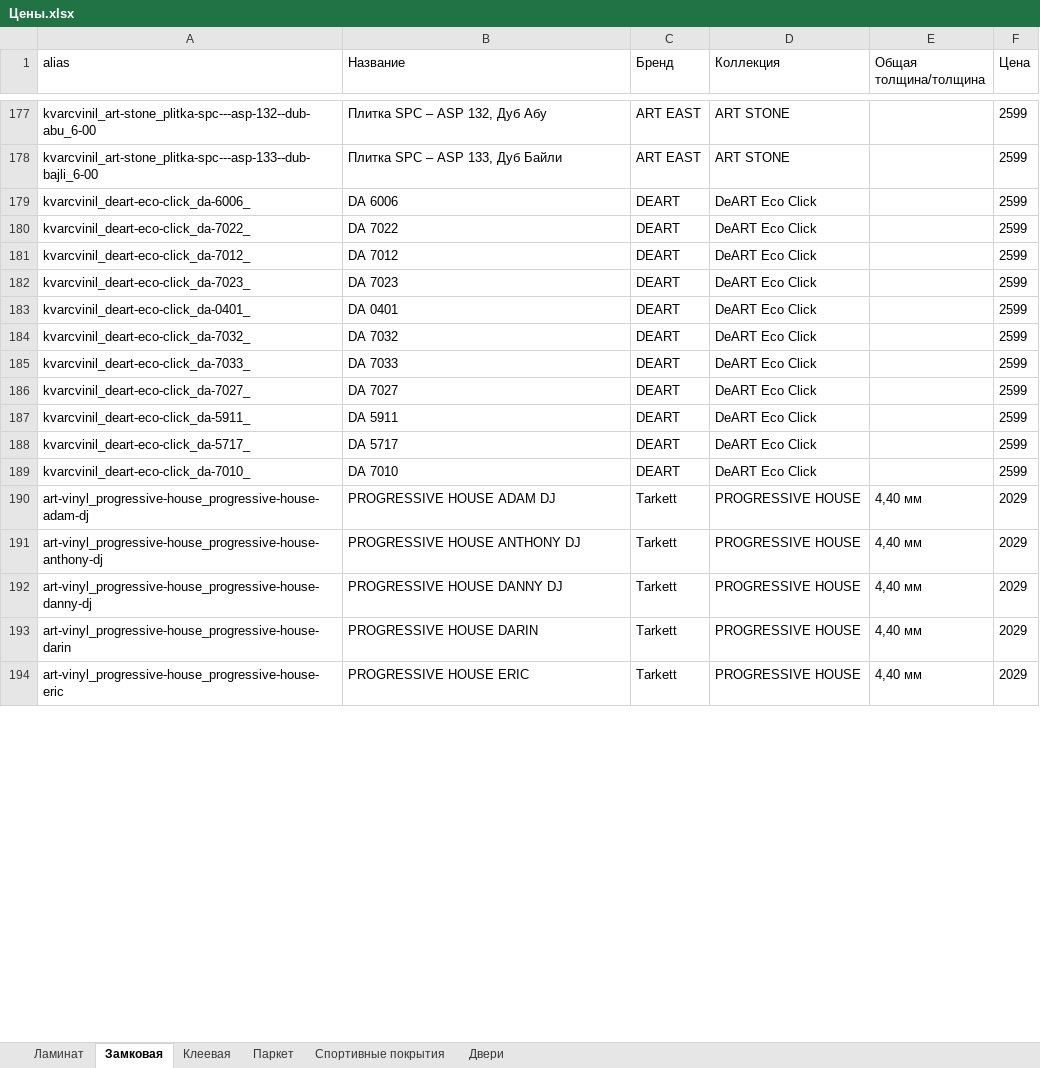
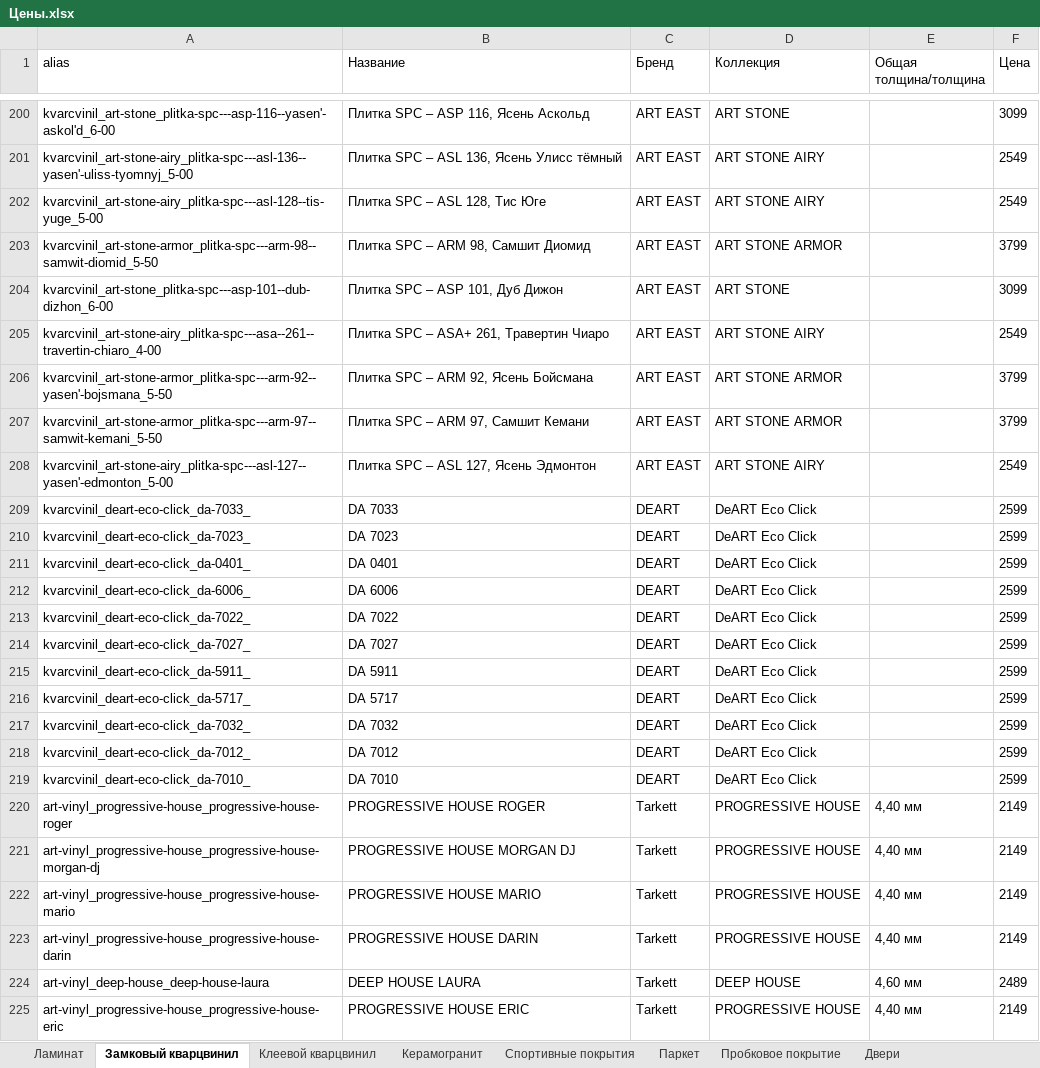
Before and after one commit to christin555/masterBackend, an Excel workbook: Цены.xlsx, sheet Замковый кварцвинил, drawn as a sheet; only a part is shown, gaps mark what is left out; values as stored, in another font and other column widths than the file's, no borders; addresses are those after the commit; the diff covers the shown part only; the diff names each change by its address in the sheet, - before the commit and + after, or states it on an @@ line.

```diff
--- a/Цены.xlsx (sheet Замковый кварцвинил)
+++ b/Цены.xlsx (sheet Замковый кварцвинил)
-sheet tab: Замковая
+sheet tab: Замковый кварцвинил
-sheet tab: Клеевая
+sheet tab: Клеевой кварцвинил
+sheet tab: Керамогранит
+sheet tab: Пробковое покрытие
@@ sheet tab order changed: Ламинат | Замковый кварцвинил | Клеевой кварцвинил | Керамогранит | Спортивные покрытия | Паркет | Пробковое покрытие | Двери @@
-A200 (alias): kvarcvinil_art-stone_plitka-spc---asp-132--dub-abu_6-00
+A200 (alias): kvarcvinil_art-stone_plitka-spc---asp-116--yasen'-askol'd_6-00
-B200 (Название): Плитка SPC – ASP 132, Дуб Абу
+B200 (Название): Плитка SPC – ASP 116, Ясень Аскольд
-F200 (Цена): 2599
+F200 (Цена): 3099
+row 201: kvarcvinil_art-stone-airy_plitka-spc---asl-136--yasen'-uliss-tyomnyj_5-00 | Плитка SPC – ASL 136, Ясень Улисс тёмный | ART EAST | ART STONE AIRY |  | 2549
+row 202: kvarcvinil_art-stone-airy_plitka-spc---asl-128--tis-yuge_5-00 | Плитка SPC – ASL 128, Тис Юге | ART EAST | ART STONE AIRY |  | 2549
+row 203: kvarcvinil_art-stone-armor_plitka-spc---arm-98--samwit-diomid_5-50 | Плитка SPC – ARM 98, Самшит Диомид | ART EAST | ART STONE ARMOR |  | 3799
-A204 (alias): kvarcvinil_art-stone_plitka-spc---asp-133--dub-bajli_6-00
+A204 (alias): kvarcvinil_art-stone_plitka-spc---asp-101--dub-dizhon_6-00
-B204 (Название): Плитка SPC – ASP 133, Дуб Байли
+B204 (Название): Плитка SPC – ASP 101, Дуб Дижон
-F204 (Цена): 2599
+F204 (Цена): 3099
+row 205: kvarcvinil_art-stone-airy_plitka-spc---asa--261--travertin-chiaro_4-00 | Плитка SPC – ASA+ 261, Травертин Чиаро | ART EAST | ART STONE AIRY |  | 2549
+row 206: kvarcvinil_art-stone-armor_plitka-spc---arm-92--yasen'-bojsmana_5-50 | Плитка SPC – ARM 92, Ясень Бойсмана | ART EAST | ART STONE ARMOR |  | 3799
+row 207: kvarcvinil_art-stone-armor_plitka-spc---arm-97--samwit-kemani_5-50 | Плитка SPC – ARM 97, Самшит Кемани | ART EAST | ART STONE ARMOR |  | 3799
+row 208: kvarcvinil_art-stone-airy_plitka-spc---asl-127--yasen'-edmonton_5-00 | Плитка SPC – ASL 127, Ясень Эдмонтон | ART EAST | ART STONE AIRY |  | 2549
@@ row 185 moved to row 209: kvarcvinil_deart-eco-click_da-7033_ @@
@@ row 182 moved to row 210: kvarcvinil_deart-eco-click_da-7023_ @@
@@ row 183 moved to row 211: kvarcvinil_deart-eco-click_da-0401_ @@
@@ row 184 moved to row 217: kvarcvinil_deart-eco-click_da-7032_ @@
@@ row 181 moved to row 218: kvarcvinil_deart-eco-click_da-7012_ @@
-A220 (alias): art-vinyl_progressive-house_progressive-house-adam-dj
+A220 (alias): art-vinyl_progressive-house_progressive-house-roger
-B220 (Название): PROGRESSIVE HOUSE ADAM DJ
+B220 (Название): PROGRESSIVE HOUSE ROGER
-F220:F223 (Цена): 2029
+F220:F223 (Цена): 2149
-A221 (alias): art-vinyl_progressive-house_progressive-house-anthony-dj
+A221 (alias): art-vinyl_progressive-house_progressive-house-morgan-dj
-B221 (Название): PROGRESSIVE HOUSE ANTHONY DJ
+B221 (Название): PROGRESSIVE HOUSE MORGAN DJ
-A222 (alias): art-vinyl_progressive-house_progressive-house-danny-dj
+A222 (alias): art-vinyl_progressive-house_progressive-house-mario
-B222 (Название): PROGRESSIVE HOUSE DANNY DJ
+B222 (Название): PROGRESSIVE HOUSE MARIO
+row 224: art-vinyl_deep-house_deep-house-laura | DEEP HOUSE LAURA | Tarkett | DEEP HOUSE | 4,60 мм | 2489
-F225 (Цена): 2029
+F225 (Цена): 2149
```
Also changed, not shown: other rows of this sheet, sheet Клеевой кварцвинил, sheet Двери, sheet Ламинат, sheet Паркет, sheet Спортивные покрытия, other sheet tabs, 4 other files.
